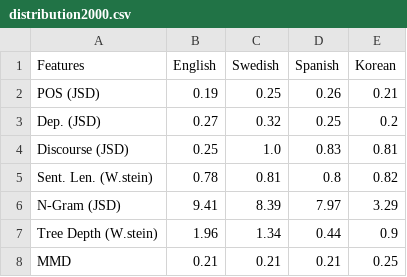
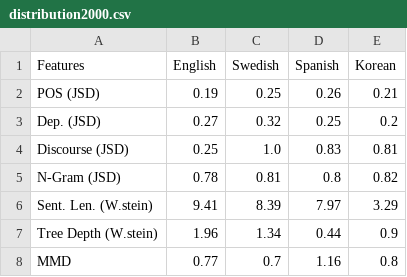
Before and after one commit to mitzeus/NILAS, a CSV file: figures/results/distributions/distribution2000.csv, drawn as a sheet.

```diff
--- a/figures/results/distributions/distribution2000.csv
+++ b/figures/results/distributions/distribution2000.csv
@@ -4,5 +4,5 @@ Dep. (JSD),0.27,0.32,0.25,0.2
 Discourse (JSD),0.25,1.0,0.83,0.81
-Sent. Len. (W.stein),0.78,0.81,0.8,0.82
-N-Gram (JSD),9.41,8.39,7.97,3.29
+N-Gram (JSD),0.78,0.81,0.8,0.82
+Sent. Len. (W.stein),9.41,8.39,7.97,3.29
 Tree Depth (W.stein),1.96,1.34,0.44,0.9
-MMD,0.21,0.21,0.21,0.25
+MMD,0.77,0.7,1.16,0.8
```
Also changed, not shown: figures/results/distributions/distribution100.csv, figures/results/distributions/distribution500.csv, 2 other files.
